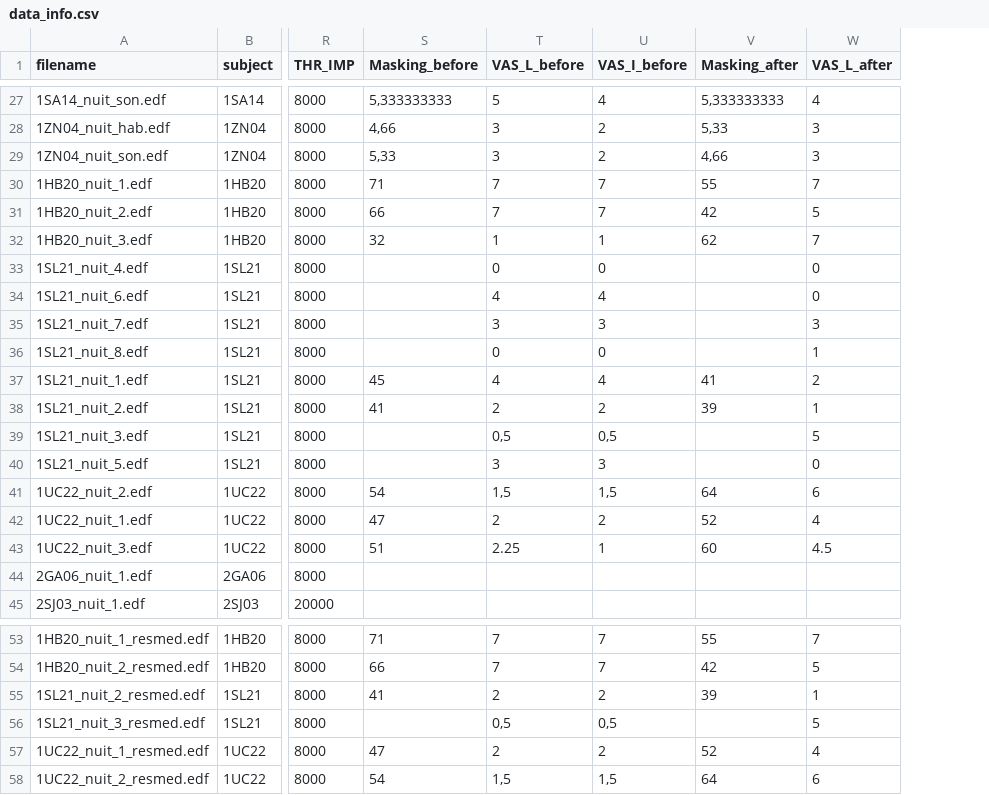
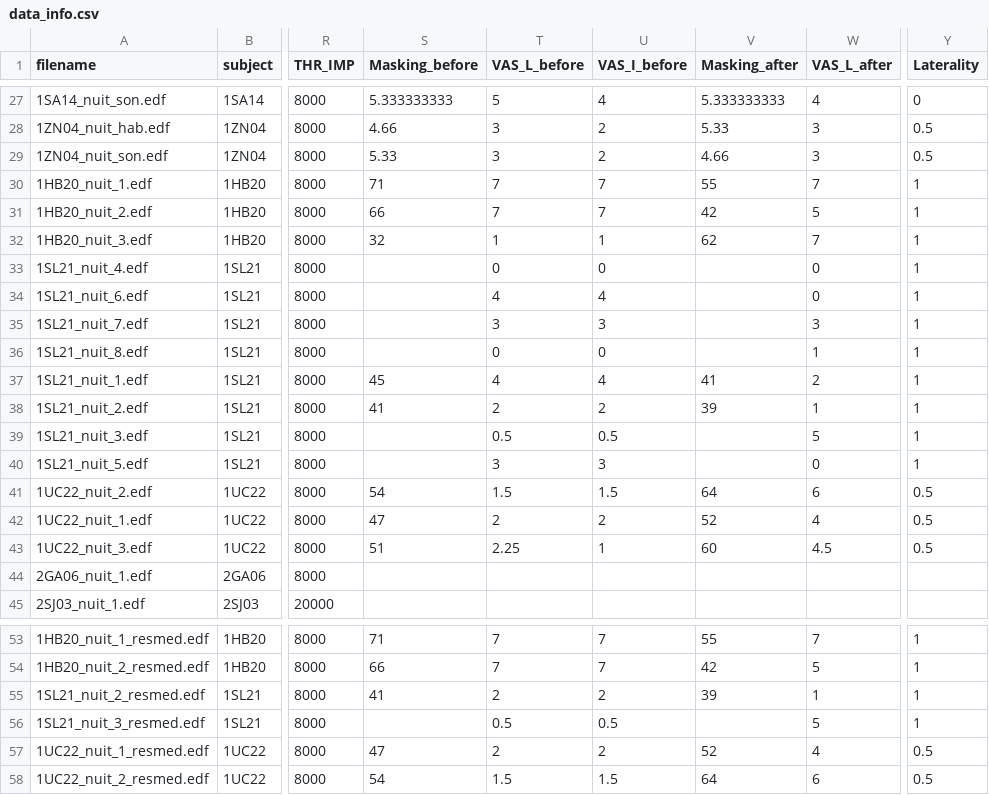
Before and after one commit to lkorczowski/Tinnitus-n-Sleep, a CSV file: notebooks/data/data_info.csv, drawn as a sheet; only a part is shown, gaps mark what is left out; the diff covers the shown part only; the diff names each change by its address in the sheet, - before the commit and + after, or states it on an @@ line.

Commit message:
update data_info with dot (instead of comma) and add laterality

```diff
--- a/notebooks/data/data_info.csv
+++ b/notebooks/data/data_info.csv
+column Y (Laterality), rows 27-43: 0 | 0.5 | 0.5 | 1 | 1 | 1 | 1 | 1 | 1 | 1 | 1 | 1 | 1 | 1 | 0.5 | 0.5 | 0.5; rows 53-58: 1 | 1 | 1 | 1 | 0.5 | 0.5
-S27 (Masking_before): 5,333333333
+S27 (Masking_before): 5.333333333
-V27 (Masking_after): 5,333333333
+V27 (Masking_after): 5.333333333
-S28 (Masking_before): 4,66
+S28 (Masking_before): 4.66
-V28 (Masking_after): 5,33
+V28 (Masking_after): 5.33
-S29 (Masking_before): 5,33
+S29 (Masking_before): 5.33
-V29 (Masking_after): 4,66
+V29 (Masking_after): 4.66
-T39 (VAS_L_before): 0,5
+T39 (VAS_L_before): 0.5
-U39 (VAS_I_before): 0,5
+U39 (VAS_I_before): 0.5
-T41 (VAS_L_before): 1,5
+T41 (VAS_L_before): 1.5
-U41 (VAS_I_before): 1,5
+U41 (VAS_I_before): 1.5
-T56 (VAS_L_before): 0,5
+T56 (VAS_L_before): 0.5
-U56 (VAS_I_before): 0,5
+U56 (VAS_I_before): 0.5
-T58 (VAS_L_before): 1,5
+T58 (VAS_L_before): 1.5
-U58 (VAS_I_before): 1,5
+U58 (VAS_I_before): 1.5
```
Also changed, not shown: 33 edited cells elsewhere in this file.
